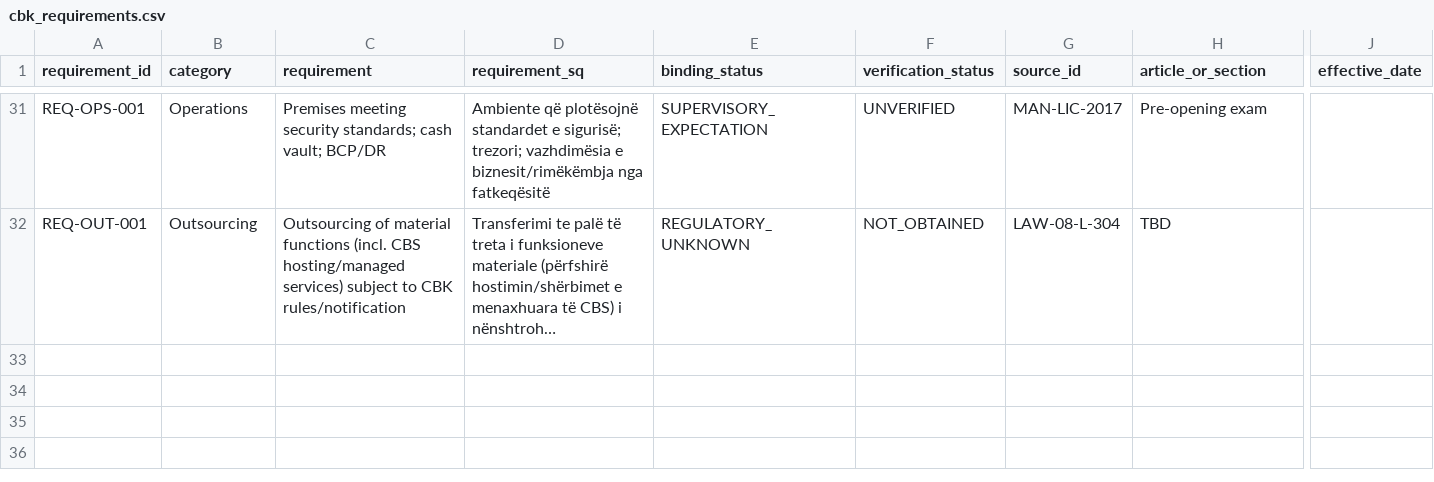
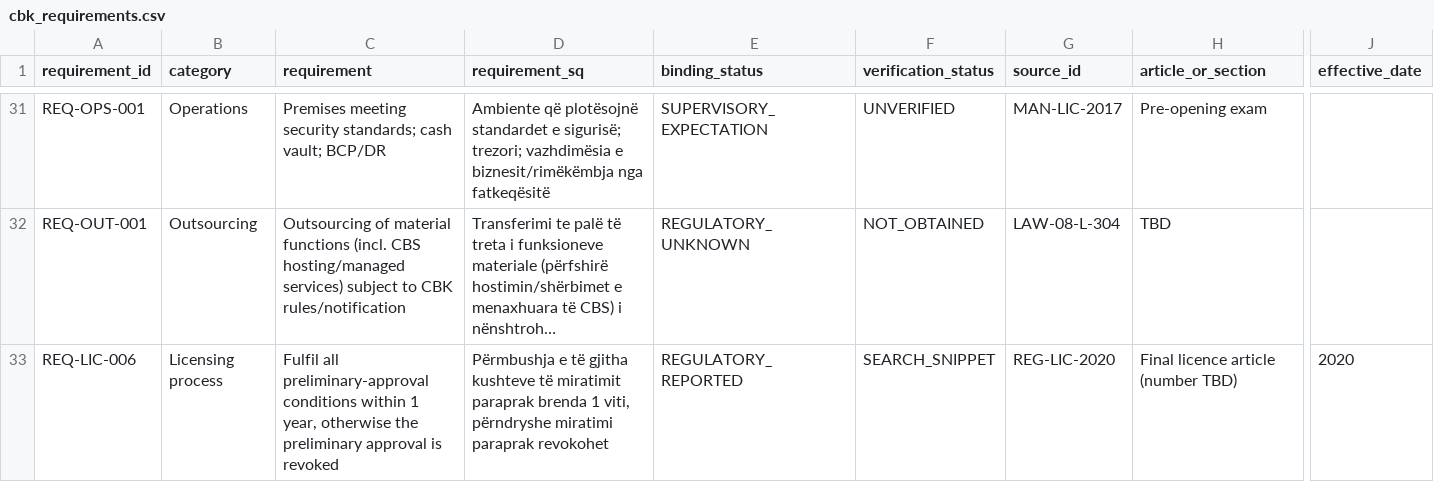
Before and after one commit to jon-jetullahu/invoice-logos, a CSV file: profinance-platform/research/cbk_requirements.csv, drawn as a sheet; only a part is shown, gaps mark what is left out; long unchanged cells end in …; rows hold the shown columns only; the diff covers the shown part only; the diff names each change by its address in the sheet, - before the commit and + after, or states it on an @@ line.

```diff
--- a/profinance-platform/research/cbk_requirements.csv
+++ b/profinance-platform/research/cbk_requirements.csv
+row 33: REQ-LIC-006 | Licensing process | Fulfil all preliminary-approval conditions within 1 year, otherwise the preliminary approval is revoked | Përmbushja e të gjitha kushteve të miratimit paraprak brenda 1 viti, përndryshe miratimi paraprak revokohet | REGULATORY_REPORTED | SEARCH_SNIPPET | REG-LIC-2020 | Final licence article (number TBD) | 2020
```
Also changed, not shown: 1 added row and 6 edited cells elsewhere in this file, profinance-platform/research/cbk_legal_sources.csv, profinance-platform/research/cost_database.csv, 17 other files.
